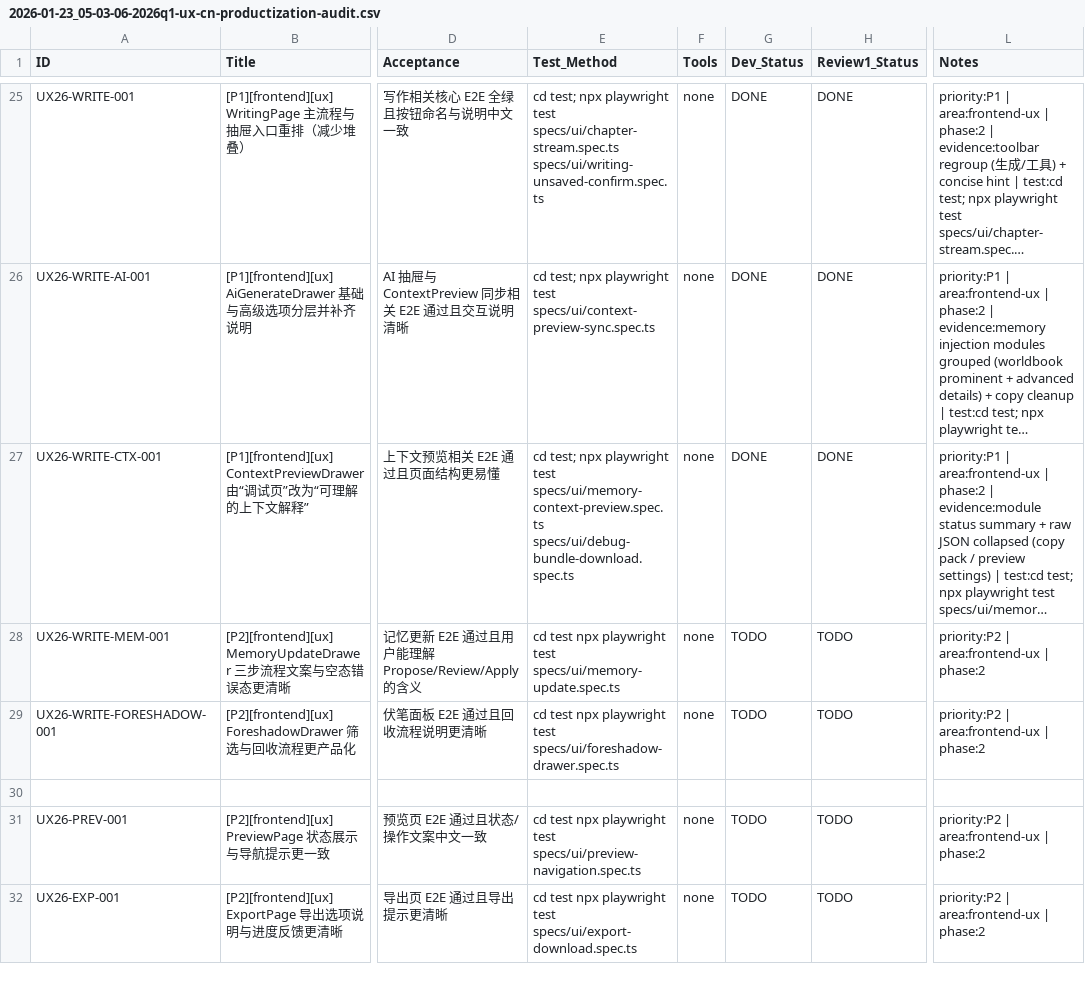
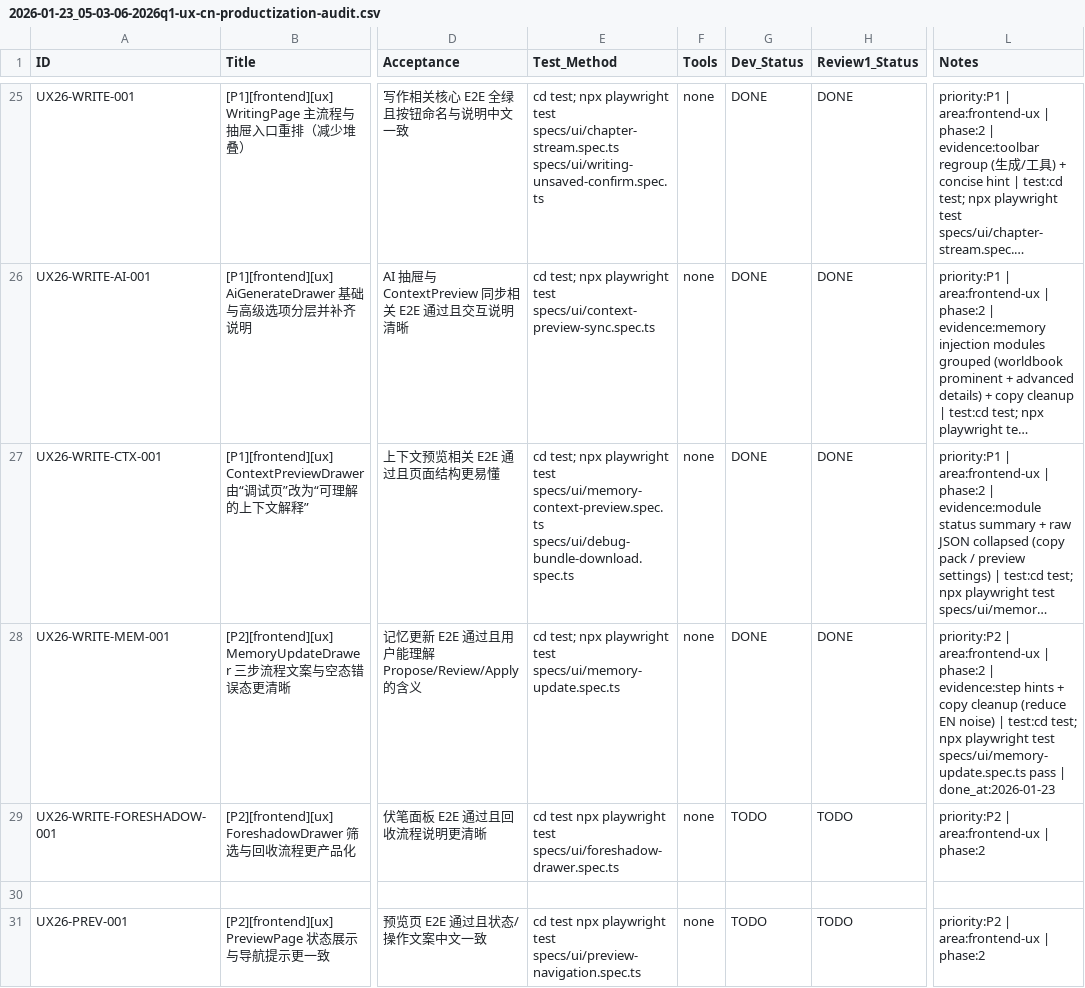
Before and after one commit to inliver233/Ai-Novel-Demo, a CSV file: issues/2026-01-23_05-03-06-2026q1-ux-cn-productization-audit.csv, drawn as a sheet; only a part is shown, gaps mark what is left out; the shorter side is filled out with more unchanged rows; long unchanged cells end in …; the diff names each change by its address in the sheet, - before the commit and + after, or states it on an @@ line.

Commit message:
[UX26-WRITE-MEM-001] [P2][frontend][ux] MemoryUpdateDrawer 三步流程文案与空态错误态更清晰

```diff
--- a/issues/2026-01-23_05-03-06-2026q1-ux-cn-productization-audit.csv
+++ b/issues/2026-01-23_05-03-06-2026q1-ux-cn-productization-audit.csv
-E28 (Test_Method): cd test npx playwright…
+E28 (Test_Method): cd test; npx playwright…
-G28 (Dev_Status): TODO
+G28 (Dev_Status): DONE
-H28 (Review1_Status): TODO
+H28 (Review1_Status): DONE
-L28 (Notes): …| phase:2
+L28 (Notes): …| phase:2 | evidence:step hints + copy cleanup (reduce EN noise) | test:cd test; npx playwright test specs/ui/memory-update.spec.ts pass | done_at:2026-01-23
```
Also changed, not shown: 2 other files.
